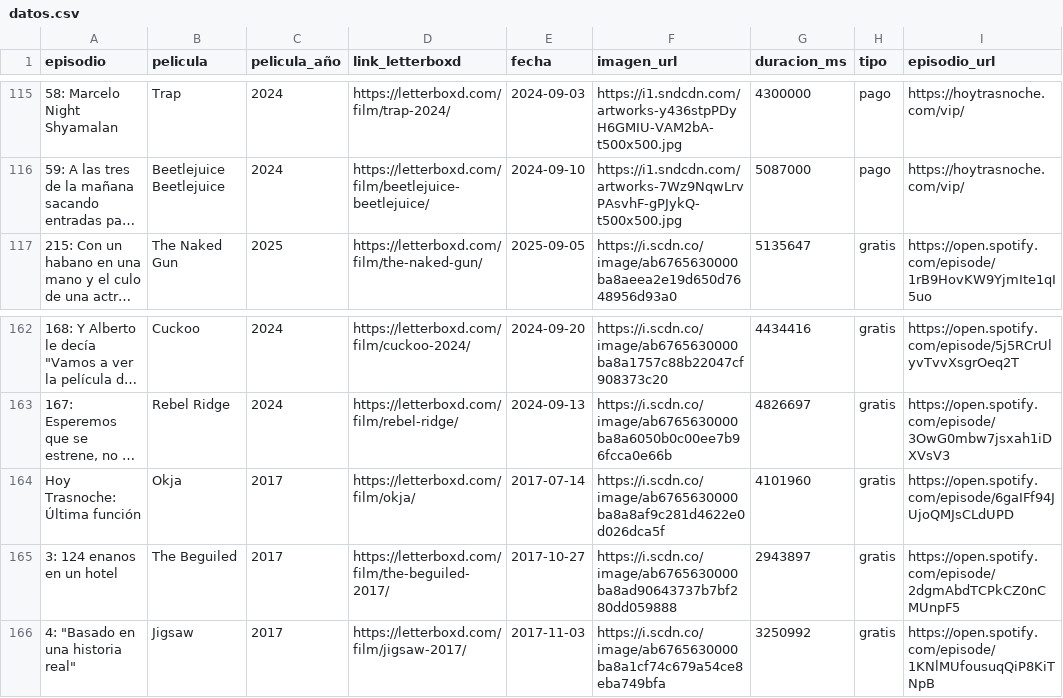
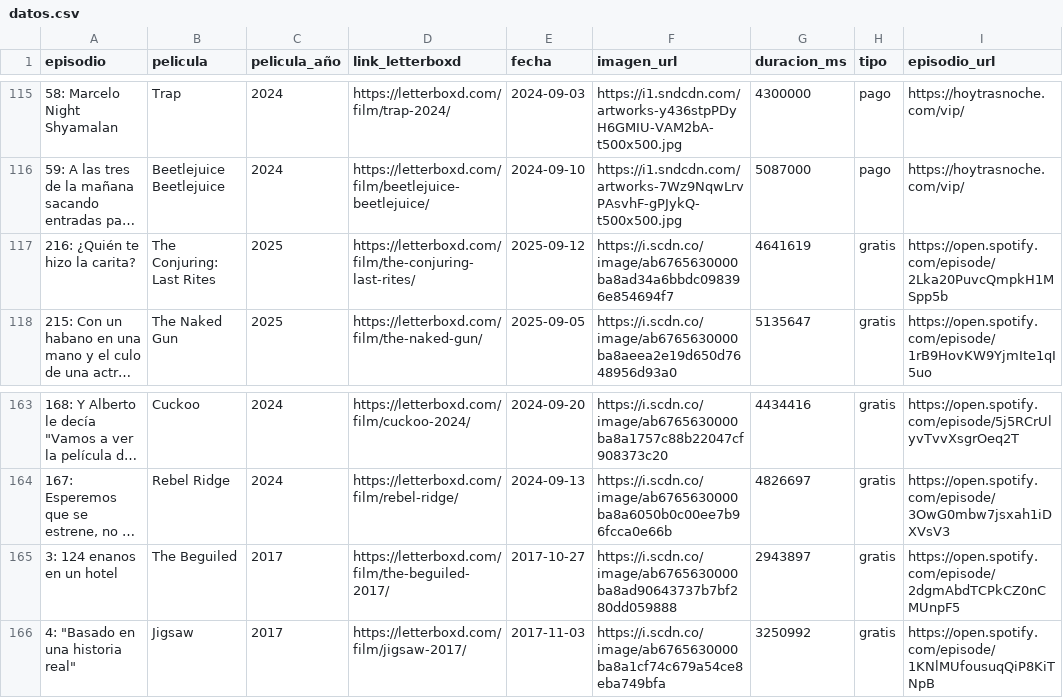
Before and after one commit to vhgauto/ht.buscador, a CSV file: datos/datos.csv, drawn as a sheet; only a part is shown, gaps mark what is left out; long unchanged cells end in …; removed rows and columns are numbered as before the commit, all else as after; the diff names each change by its address in the sheet, - before the commit and + after, or states it on an @@ line.

```diff
--- a/datos/datos.csv
+++ b/datos/datos.csv
+row 117: 216: ¿Quién te hizo la carita? | The Conjuring: Last Rites | 2025 | https://letterboxd.com/film/the-conjuring-last-rites/ | 2025-09-12 | https://i.scdn.co/image/ab6765630000ba8ad34a6bbdc098396e854694f7 | 4641619 | gratis | https://open.spotify.com/episode/2Lka20PuvcQmpkH1MSpp5b
-row 164: Hoy Trasnoche: Última función | Okja | 2017 | https://letterboxd.com/film/okja/ | 2017-07-14 | https://i.scdn.co/image/ab6765630000ba8a8af9c281d4622e0d026dca5f | 4101960 | gratis | https://open.spotify.com/episode/6gaIFf94JUjoQMJsCLdUPD
```
Also changed, not shown: datos/spotify.csv, 1 other file.
